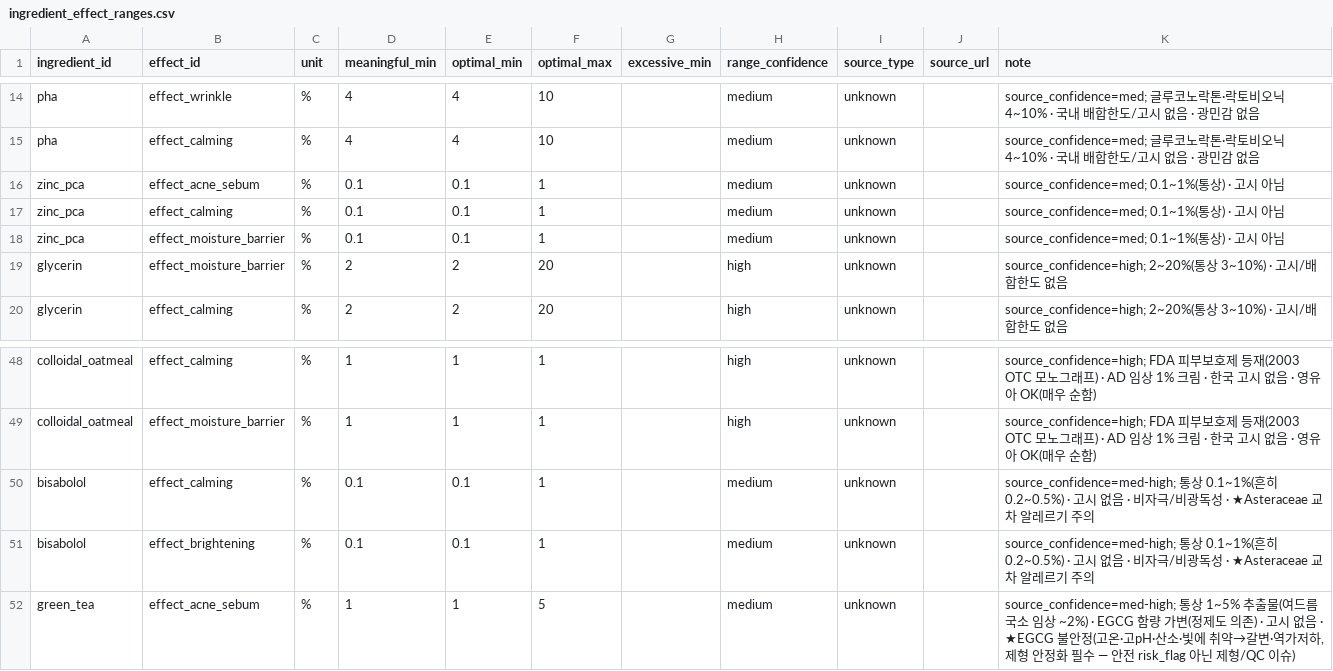
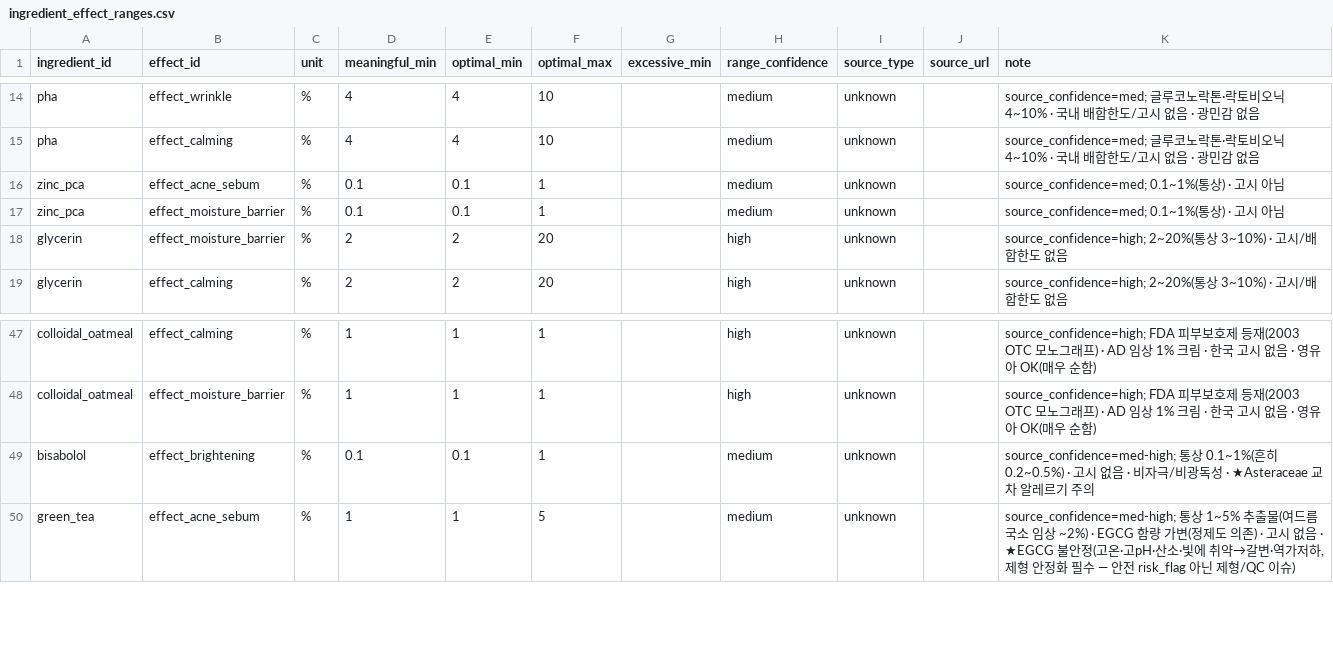
Before and after one commit to mwobareullae/jungle_namanmoo, a CSV file: data/ingredient_effect_ranges.csv, drawn as a sheet; only a part is shown, gaps mark what is left out; the diff names each change by its address in the sheet, - before the commit and + after, or states it on an @@ line.

```diff
--- a/data/ingredient_effect_ranges.csv
+++ b/data/ingredient_effect_ranges.csv
-row 17: zinc_pca | effect_calming | % | 0.1 | 0.1 | 1 |  | medium | unknown |  | source_confidence=med; 0.1~1%(통상) · 고시 아님
-row 50: bisabolol | effect_calming | % | 0.1 | 0.1 | 1 |  | medium | unknown |  | source_confidence=med-high; 통상 0.1~1%(흔히 0.2~0.5%) · 고시 없음 · 비자극/비광독성 · ★Asteraceae 교차 알레르기 주의
```
Also changed, not shown: data/ingredient_effect.csv, data/ingredient_evidence.csv, 2 other files.
